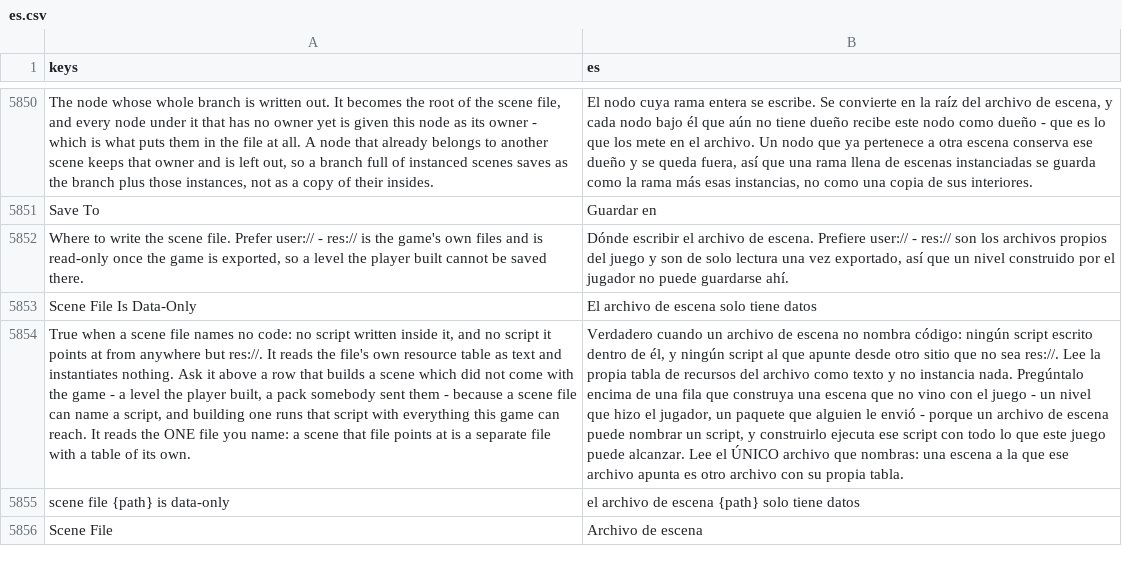
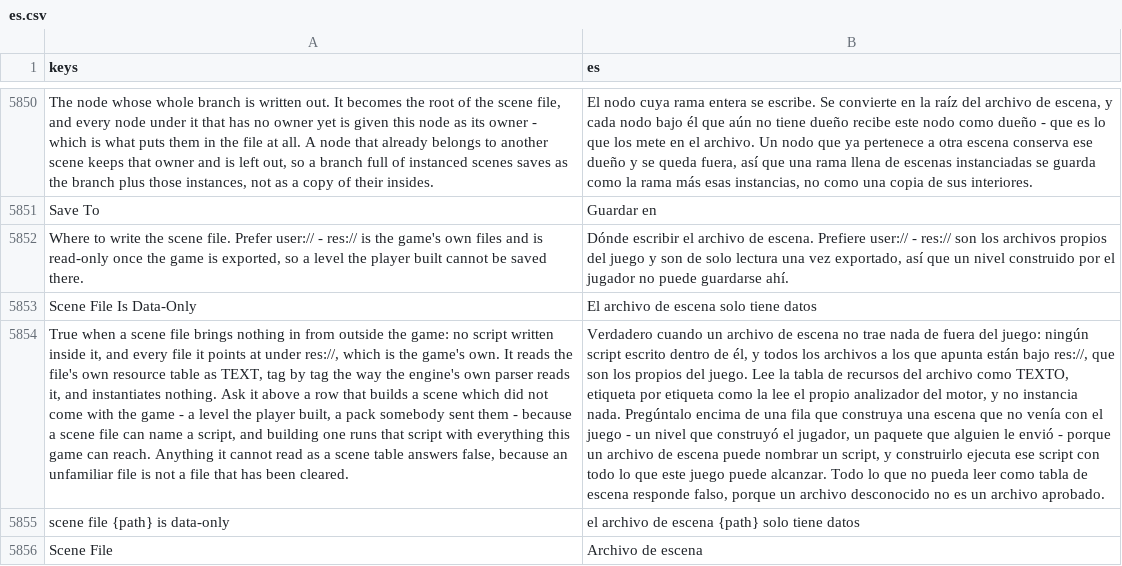
Before and after one commit to SalmanShhh/Godot-EventSheet-Visual-Scripting, a CSV file: addons/eventsheet/translations/es.csv, drawn as a sheet; only a part is shown, gaps mark what is left out; removed rows and columns are numbered as before the commit, all else as after; the diff names each change by its address in the sheet, - before the commit and + after, or states it on an @@ line.

```diff
--- a/addons/eventsheet/translations/es.csv
+++ b/addons/eventsheet/translations/es.csv
-row 5854: True when a scene file names no code: no script written inside it, and no script it points at from anywhere but res://. It reads the file's own resource table as text and instantiates nothing. Ask it above a row that builds a scene which did not come with the game - a level the player built, a pack somebody sent them - because a scene file can name a script, and building one runs that script with everything this game can reach. It reads the ONE file you name: a scene that file points at is a separate file with a table of its own. | Verdadero cuando un archivo de escena no nombra código: ningún script escrito dentro de él, y ningún script al que apunte desde otro sitio que no sea res://. Lee la propia tabla de recursos del archivo como texto y no instancia nada. Pregúntalo encima de una fila que construya una escena que no vino con el juego - un nivel que hizo el jugador, un paquete que alguien le envió - porque un archivo de escena puede nombrar un script, y construirlo ejecuta ese script con todo lo que este juego puede alcanzar. Lee el ÚNICO archivo que nombras: una escena a la que ese archivo apunta es otro archivo con su propia tabla.
+row 5854: True when a scene file brings nothing in from outside the game: no script written inside it, and every file it points at under res://, which is the game's own. It reads the file's own resource table as TEXT, tag by tag the way the engine's own parser reads it, and instantiates nothing. Ask it above a row that builds a scene which did not come with the game - a level the player built, a pack somebody sent them - because a scene file can name a script, and building one runs that script with everything this game can reach. Anything it cannot read as a scene table answers false, because an unfamiliar file is not a file that has been cleared. | Verdadero cuando un archivo de escena no trae nada de fuera del juego: ningún script escrito dentro de él, y todos los archivos a los que apunta están bajo res://, que son los propios del juego. Lee la tabla de recursos del archivo como TEXTO, etiqueta por etiqueta como la lee el propio analizador del motor, y no instancia nada. Pregúntalo encima de una fila que construya una escena que no venía con el juego - un nivel que construyó el jugador, un paquete que alguien le envió - porque un archivo de escena puede nombrar un script, y construirlo ejecuta ese script con todo lo que este juego puede alcanzar. Todo lo que no pueda leer como tabla de escena responde falso, porque un archivo desconocido no es un archivo aprobado.
```
Also changed, not shown: addons/eventsheet/translations/de.csv, addons/eventsheet/translations/fr.csv, 12 other files.
